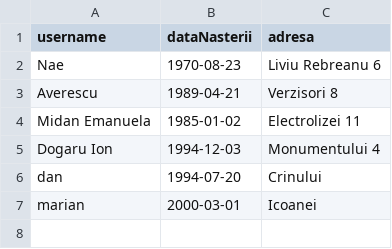
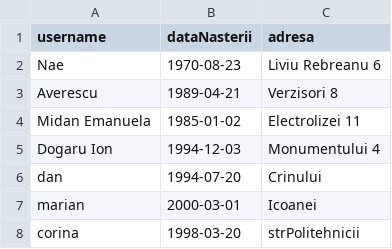
Before and after one commit to emma-elena/PROIECT_JAVA, a CSV file: src/ro/unibuc/platformafooddelivery/utiliz.csv, drawn as a sheet; the diff names each change by its address in the sheet, - before the commit and + after, or states it on an @@ line.

```diff
--- a/src/ro/unibuc/platformafooddelivery/utiliz.csv
+++ b/src/ro/unibuc/platformafooddelivery/utiliz.csv
+row 8: corina | 1998-03-20 | strPolitehnicii
```
Also changed, not shown: time.csv, 10 other files.
